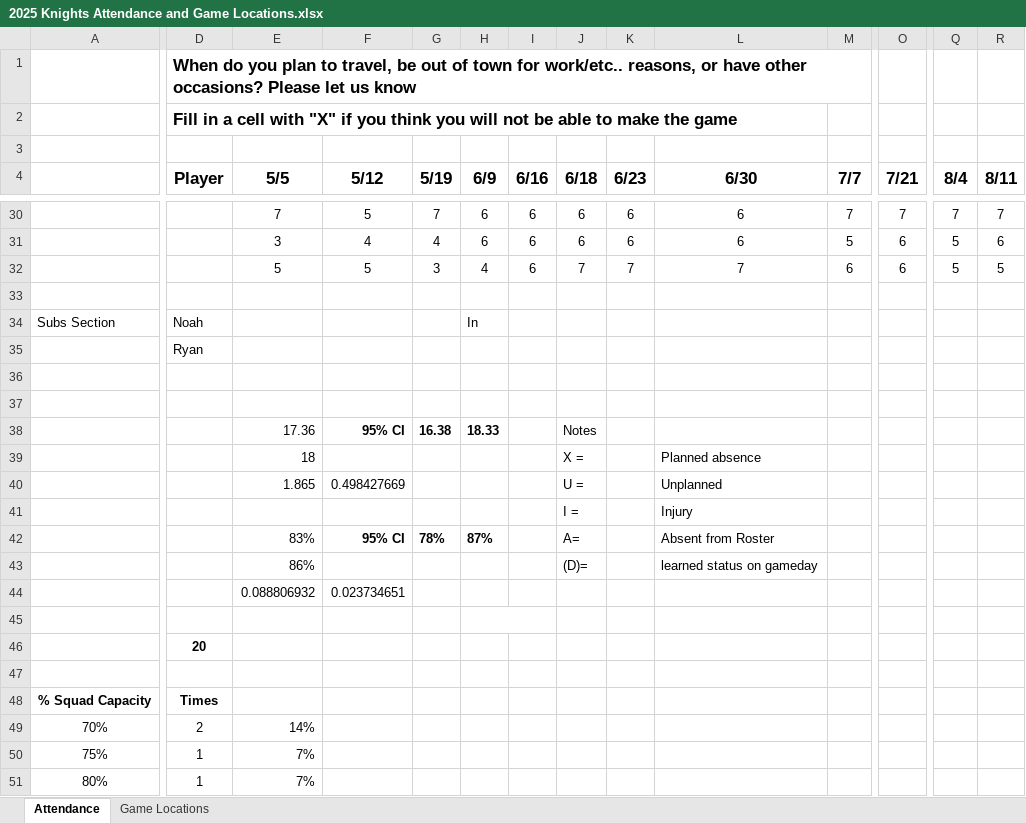
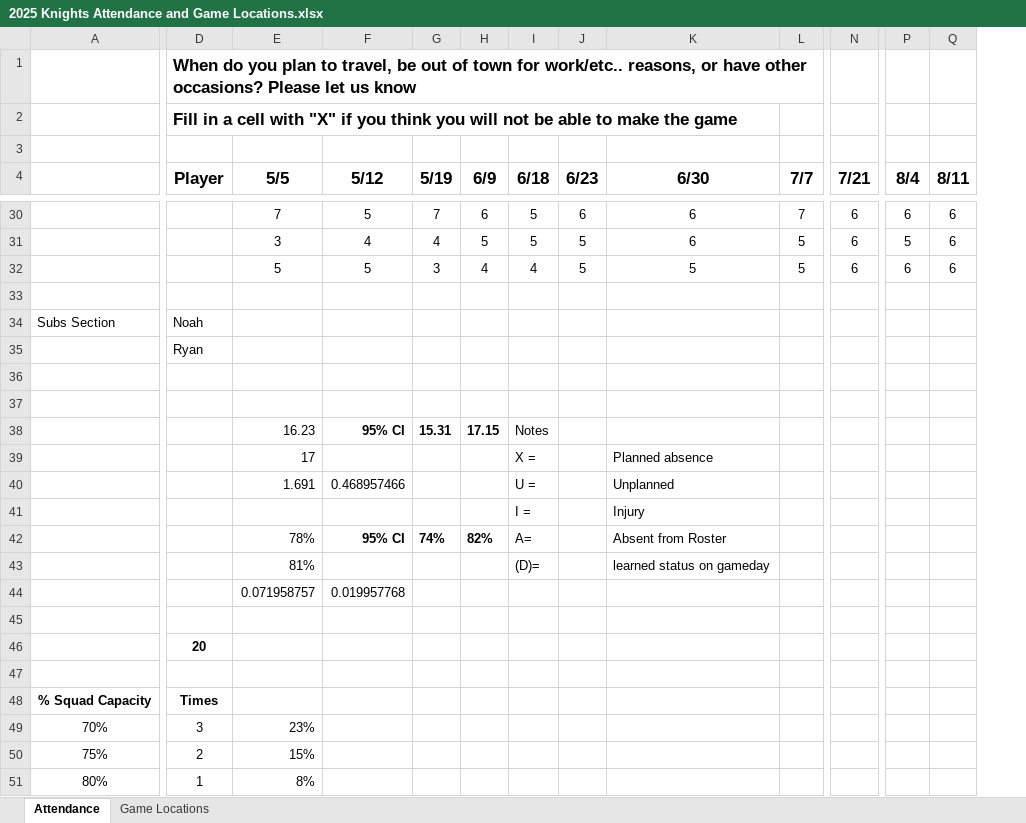
Before and after one commit to denisostroushko1/royal_fc_2025, an Excel workbook: 2025 Knights Attendance and Game Locations.xlsx, sheet Attendance, drawn as a sheet; only a part is shown, gaps mark what is left out; values as stored, in another font and other column widths than the file's, no borders; charts and pictures not drawn; removed rows and columns are numbered as before the commit, all else as after; rows hold the shown columns only; the diff covers the shown part only; the diff names each change by its address in the sheet, - before the commit and + after, or states it on an @@ line.

```diff
--- a/2025 Knights Attendance and Game Locations.xlsx (sheet Attendance)
+++ b/2025 Knights Attendance and Game Locations.xlsx (sheet Attendance)
-column I (6/16), rows 30-32: all 6
-I30:I31 (6/18): 6
+I30:I31 (6/18): 5
-N30 (7/21): 7
+N30 (7/21): 6
-P30 (8/4): 7
+P30 (8/4): 6
-Q30 (8/11): 7
+Q30 (8/11): 6
-H31 (6/9): 6
+H31 (6/9): 5
-J31 (6/23): 6
+J31 (6/23): 5
-I32 (6/18): 7
+I32 (6/18): 4
-J32 (6/23): 7
+J32 (6/23): 5
-K32 (6/30): 7
+K32 (6/30): 5
-L32 (7/7): 6
+L32 (7/7): 5
-P32 (8/4): 5
+P32 (8/4): 6
-Q32 (8/11): 5
+Q32 (8/11): 6
-H34 (6/9): In
+H34 (6/9): (empty)
-E38 (5/5): 17.36
+E38 (5/5): 16.23
-G38 (5/19): 16.38
+G38 (5/19): 15.31
-H38 (6/9): 18.33
+H38 (6/9): 17.15
-E39 (5/5): 18
+E39 (5/5): 17
-E40 (5/5): 1.865
+E40 (5/5): 1.691
-F40 (5/12): 0.498427669
+F40 (5/12): 0.468957466
-E42 (5/5): 83%
+E42 (5/5): 78%
-G42 (5/19): 78%
+G42 (5/19): 74%
-H42 (6/9): 87%
+H42 (6/9): 82%
-E43 (5/5): 86%
+E43 (5/5): 81%
-row 44:  |  | 0.088806932 | 0.023734651
+row 44:  |  | 0.071958757 | 0.019957768
-H45:I45 merged
-D49 (Player): 2
+D49 (Player): 3
-E49 (5/5): 14%
+E49 (5/5): 23%
-D50 (Player): 1
+D50 (Player): 2
-E50 (5/5): 7%
+E50 (5/5): 15%
-E51 (5/5): 7%
+E51 (5/5): 8%
```
Also changed, not shown: 1 added row, 1 removed row and 37 edited cells elsewhere in this sheet, sheet Game Locations, formulas that keep their value, charts or pictures, Knights 2025 Scoring .xlsx, 1 other file.
